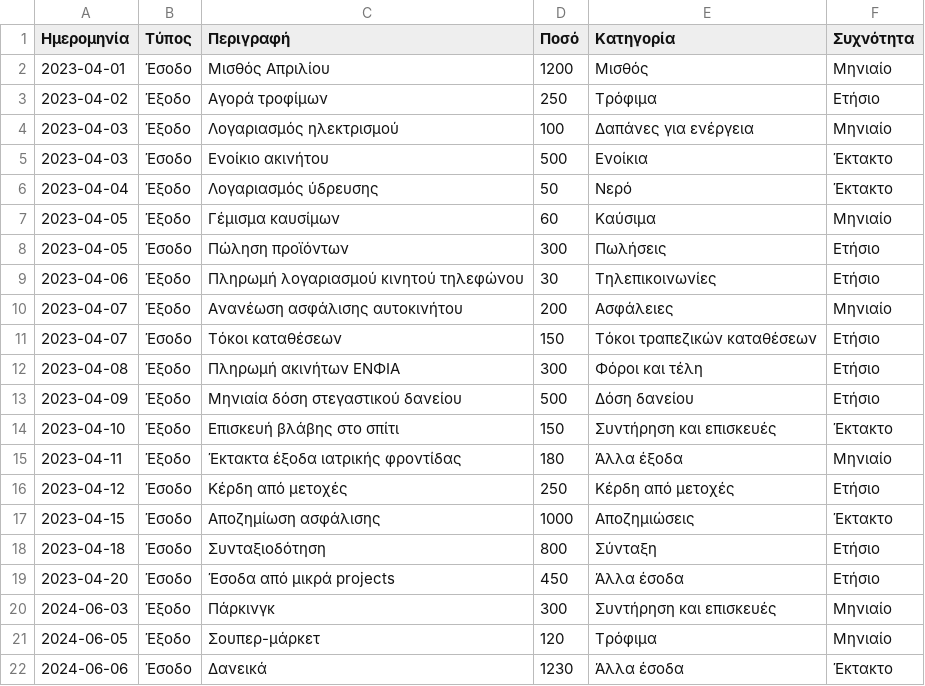
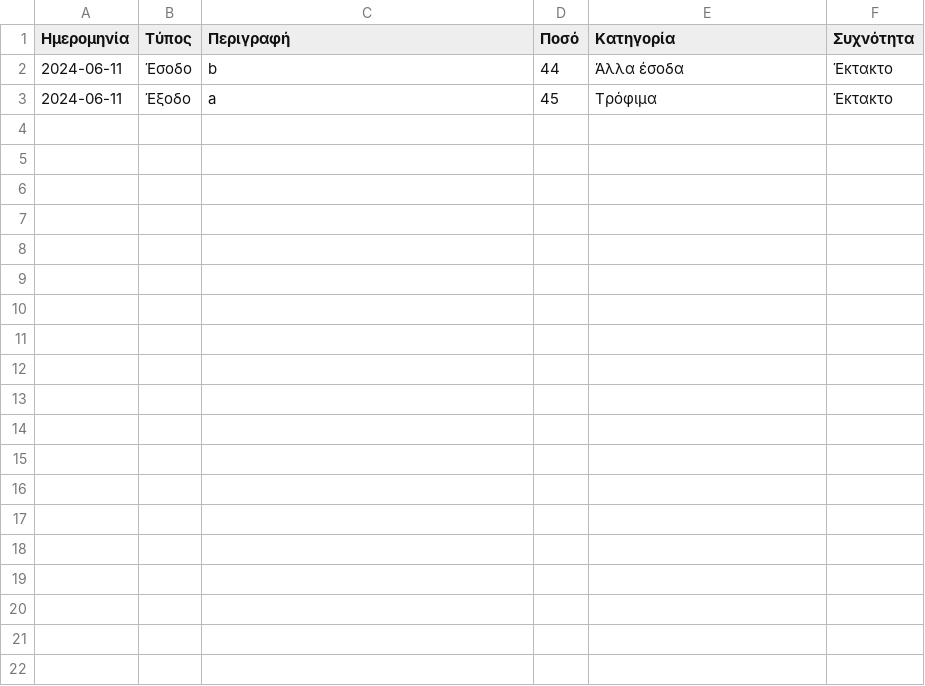
Before and after one commit to troboukis/personal_finance_project, a CSV file: all_data.csv, drawn as a sheet.

```diff
--- a/all_data.csv
+++ b/all_data.csv
@@ -1,22 +1,3 @@
 Ημερομηνία,Τύπος,Περιγραφή,Ποσό,Κατηγορία,Συχνότητα
-2023-04-01,Έσοδο,Μισθός Απριλίου,1200,Μισθός,Μηνιαίο
-2023-04-02,Έξοδο,Αγορά τροφίμων,250,Τρόφιμα,Ετήσιο
-2023-04-03,Έξοδο,Λογαριασμός ηλεκτρισμού,100,Δαπάνες για ενέργεια,Μηνιαίο
-2023-04-03,Έσοδο,Ενοίκιο ακινήτου,500,Ενοίκια,Έκτακτο
-2023-04-04,Έξοδο,Λογαριασμός ύδρευσης,50,Νερό,Έκτακτο
-2023-04-05,Έξοδο,Γέμισμα καυσίμων,60,Καύσιμα,Μηνιαίο
-2023-04-05,Έσοδο,Πώληση προϊόντων,300,Πωλήσεις,Ετήσιο
-2023-04-06,Έξοδο,Πληρωμή λογαριασμού κινητού τηλεφώνου,30,Τηλεπικοινωνίες,Ετήσιο
-2023-04-07,Έξοδο,Ανανέωση ασφάλισης αυτοκινήτου,200,Ασφάλειες,Μηνιαίο
-2023-04-07,Έσοδο,Τόκοι καταθέσεων,150,Τόκοι τραπεζικών καταθέσεων,Ετήσιο
-2023-04-08,Έξοδο,Πληρωμή ακινήτων ΕΝΦΙΑ,300,Φόροι και τέλη,Ετήσιο
-2023-04-09,Έξοδο,Μηνιαία δόση στεγαστικού δανείου,500,Δόση δανείου,Ετήσιο
-2023-04-10,Έξοδο,Επισκευή βλάβης στο σπίτι,150,Συντήρηση και επισκευές,Έκτακτο
-2023-04-11,Έξοδο,Έκτακτα έξοδα ιατρικής φροντίδας,180,Άλλα έξοδα,Μηνιαίο
-2023-04-12,Έσοδο,Κέρδη από μετοχές,250,Κέρδη από μετοχές,Ετήσιο
-2023-04-15,Έσοδο,Αποζημίωση ασφάλισης,1000,Αποζημιώσεις,Έκτακτο
-2023-04-18,Έσοδο,Συνταξιοδότηση,800,Σύνταξη,Ετήσιο
-2023-04-20,Έσοδο,Έσοδα από μικρά projects,450,Άλλα έσοδα,Ετήσιο
-2024-06-03,Έξοδο,Πάρκινγκ,300,Συντήρηση και επισκευές,Μηνιαίο
-2024-06-05,Έξοδο,Σουπερ-μάρκετ,120,Τρόφιμα,Μηνιαίο
-2024-06-06,Έσοδο,Δανεικά,1230,Άλλα έσοδα,Έκτακτο
+2024-06-11,Έσοδο,b,44,Άλλα έσοδα,Έκτακτο
+2024-06-11,Έξοδο,a,45,Τρόφιμα,Έκτακτο
```
Also changed, not shown: 6 other files.
